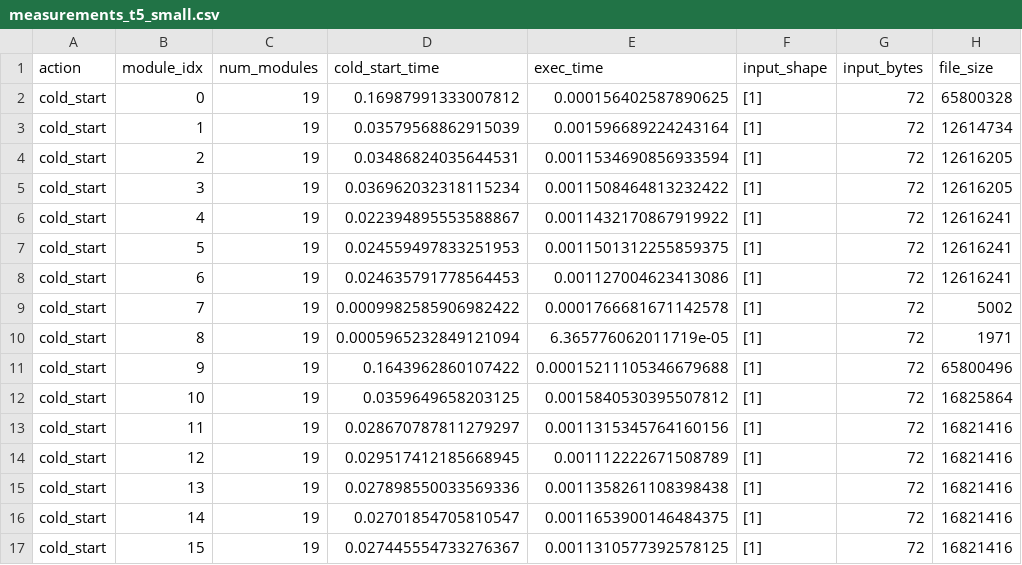
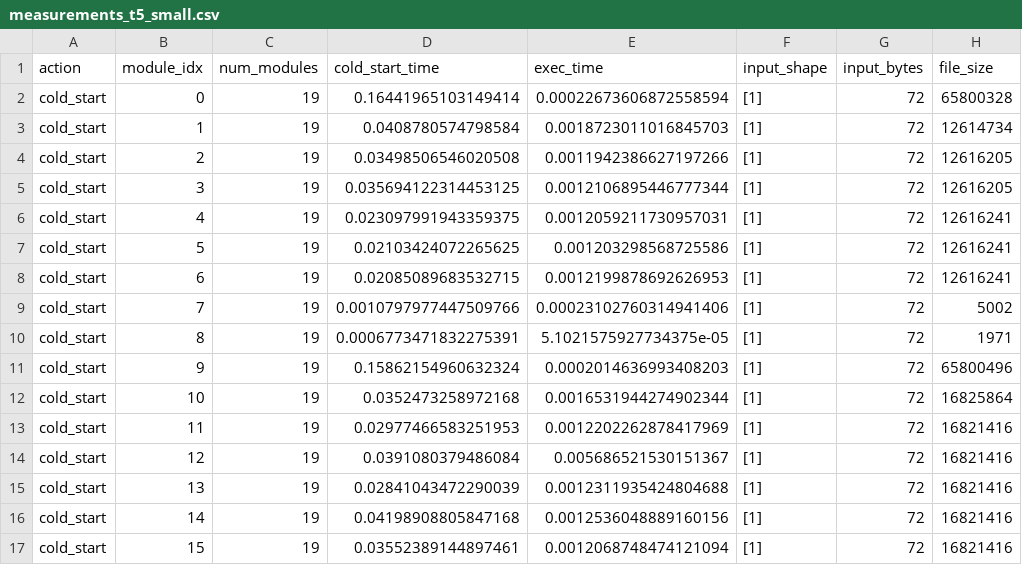
Before and after one commit to justinsj/concurrent_inference, a CSV file: logger/logs/times/measurements_t5_small.csv, drawn as a sheet; only a part is shown; the diff covers the shown part only.

Commit message:
feat: working measure times

```diff
--- a/logger/logs/times/measurements_t5_small.csv
+++ b/logger/logs/times/measurements_t5_small.csv
@@ -1,17 +1,17 @@
 action,module_idx,num_modules,cold_start_time,exec_time,input_shape,input_bytes,file_size
-cold_start,0,19,0.16987991333007812,0.000156402587890625,[1],72,65800328
-cold_start,1,19,0.03579568862915039,0.001596689224243164,[1],72,12614734
-cold_start,2,19,0.03486824035644531,0.0011534690856933594,[1],72,12616205
-cold_start,3,19,0.036962032318115234,0.0011508464813232422,[1],72,12616205
-cold_start,4,19,0.022394895553588867,0.0011432170867919922,[1],72,12616241
-cold_start,5,19,0.024559497833251953,0.0011501312255859375,[1],72,12616241
-cold_start,6,19,0.024635791778564453,0.001127004623413086,[1],72,12616241
-cold_start,7,19,0.0009982585906982422,0.0001766681671142578,[1],72,5002
-cold_start,8,19,0.0005965232849121094,6.365776062011719e-05,[1],72,1971
-cold_start,9,19,0.1643962860107422,0.00015211105346679688,[1],72,65800496
-cold_start,10,19,0.0359649658203125,0.0015840530395507812,[1],72,16825864
-cold_start,11,19,0.028670787811279297,0.0011315345764160156,[1],72,16821416
-cold_start,12,19,0.029517412185668945,0.001112222671508789,[1],72,16821416
-cold_start,13,19,0.027898550033569336,0.0011358261108398438,[1],72,16821416
-cold_start,14,19,0.02701854705810547,0.0011653900146484375,[1],72,16821416
-cold_start,15,19,0.027445554733276367,0.0011310577392578125,[1],72,16821416
+cold_start,0,19,0.16441965103149414,0.00022673606872558594,[1],72,65800328
+cold_start,1,19,0.0408780574798584,0.0018723011016845703,[1],72,12614734
+cold_start,2,19,0.03498506546020508,0.0011942386627197266,[1],72,12616205
+cold_start,3,19,0.035694122314453125,0.0012106895446777344,[1],72,12616205
+cold_start,4,19,0.023097991943359375,0.0012059211730957031,[1],72,12616241
+cold_start,5,19,0.02103424072265625,0.001203298568725586,[1],72,12616241
+cold_start,6,19,0.02085089683532715,0.0012199878692626953,[1],72,12616241
+cold_start,7,19,0.0010797977447509766,0.00023102760314941406,[1],72,5002
+cold_start,8,19,0.0006773471832275391,5.1021575927734375e-05,[1],72,1971
+cold_start,9,19,0.15862154960632324,0.0002014636993408203,[1],72,65800496
+cold_start,10,19,0.0352473258972168,0.0016531944274902344,[1],72,16825864
+cold_start,11,19,0.02977466583251953,0.0012202262878417969,[1],72,16821416
+cold_start,12,19,0.0391080379486084,0.005686521530151367,[1],72,16821416
+cold_start,13,19,0.02841043472290039,0.0012311935424804688,[1],72,16821416
+cold_start,14,19,0.04198908805847168,0.0012536048889160156,[1],72,16821416
+cold_start,15,19,0.03552389144897461,0.0012068748474121094,[1],72,16821416
```
Also changed, not shown: 82 edited cells elsewhere in this file, 3 other files.
